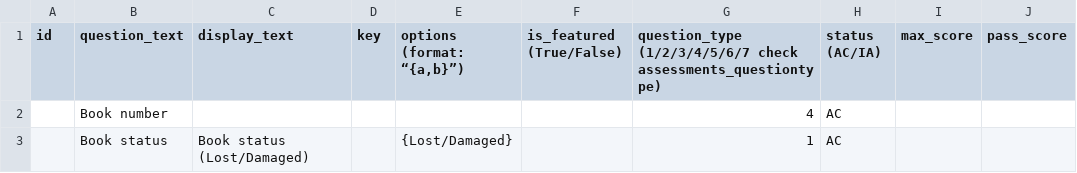
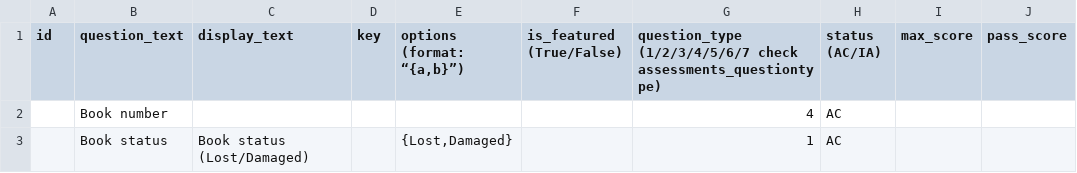
Before and after one commit to klpdotorg/ilp, a CSV file: apps/assessments/management/commands/csv/17000feetlibrary/library-book-counting_questions.csv, drawn as a sheet; only a part is shown; the diff names each change by its address in the sheet, - before the commit and + after, or states it on an @@ line.

```diff
--- a/apps/assessments/management/commands/csv/17000feetlibrary/library-book-counting_questions.csv
+++ b/apps/assessments/management/commands/csv/17000feetlibrary/library-book-counting_questions.csv
-E3 (options (format: “{a,b}”)): {Lost/Damaged}
+E3 (options (format: “{a,b}”)): {Lost,Damaged}
```
Also changed, not shown: 4 other files.
